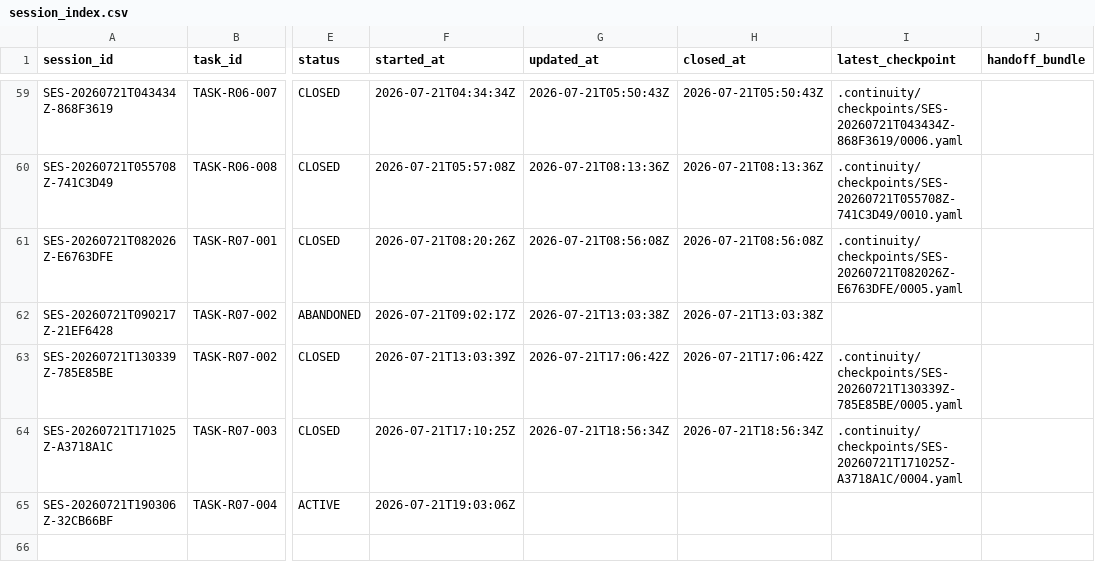
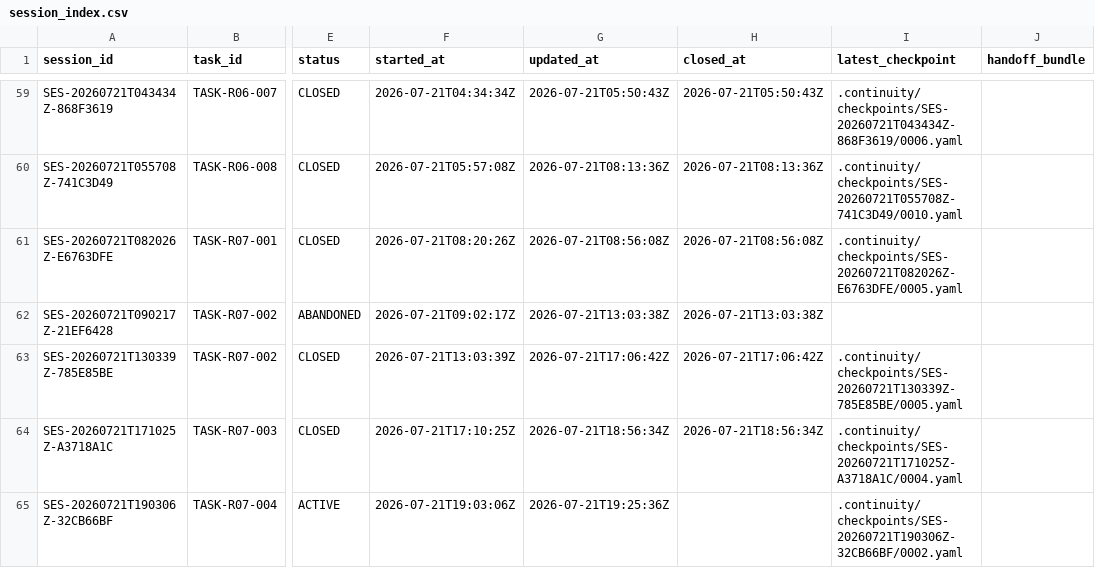
Before and after one commit to fei613293175/hhy, a CSV file: catalogs/session_index.csv, drawn as a sheet; only a part is shown, gaps mark what is left out; the diff names each change by its address in the sheet, - before the commit and + after, or states it on an @@ line.

Commit message:
[STORY-R07-001] chore(continuity): 关闭R07客户端变更请求
绑定实现提交fea04949并关闭CR-0183，保留Android MODULE、合同和高敏内存边界证据。

Task-ID: TASK-R07-004
Session-ID: SES-20260721T190306Z-32CB66BF
Checkpoint-ID: CP-SES-20260721T190306Z-32CB66BF-0003
Tests: PASS:cr-lifecycle,strict-continuity
CR: CR-0183
Story-ID: STORY-R07-001

```diff
--- a/catalogs/session_index.csv
+++ b/catalogs/session_index.csv
-G65 (updated_at): (empty)
+G65 (updated_at): 2026-07-21T19:25:36Z
-I65 (latest_checkpoint): (empty)
+I65 (latest_checkpoint): .continuity/checkpoints/SES-20260721T190306Z-32CB66BF/0002.yaml
```
Also changed, not shown: catalogs/change_request_index.csv, 15 other files.
